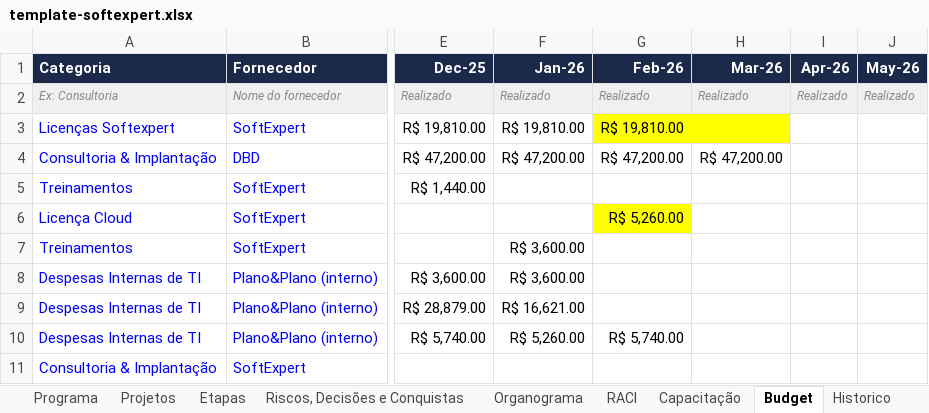
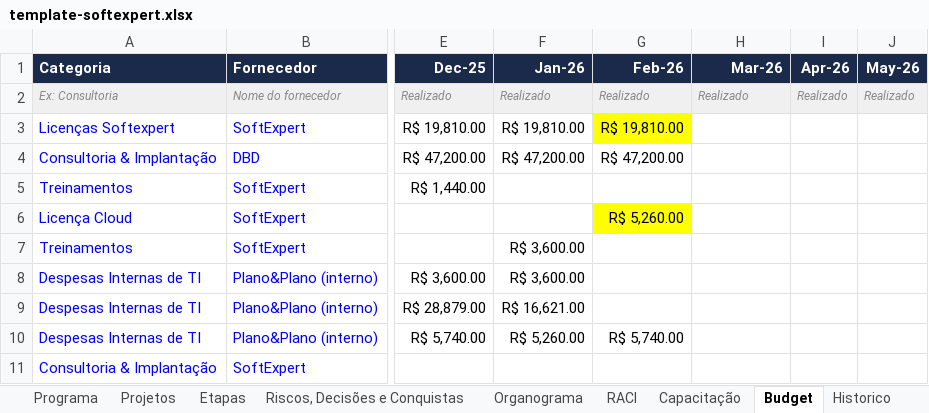
Before and after one commit to Lucas7Fernandes/Softexpert, an Excel workbook: template-softexpert.xlsx, sheet Budget, drawn as a sheet; only a part is shown, gaps mark what is left out; values as stored, in another font and other column widths than the file's, no borders; the diff names each change by its address in the sheet, - before the commit and + after, or states it on an @@ line.

Commit message:
Atualização automática da planilha

```diff
--- a/template-softexpert.xlsx (sheet Budget)
+++ b/template-softexpert.xlsx (sheet Budget)
-H3 fill: #FFFF00
+H3 fill: none
-H4 (Mar-26): R$ 47,200.00
+H4 (Mar-26): (empty)
```
